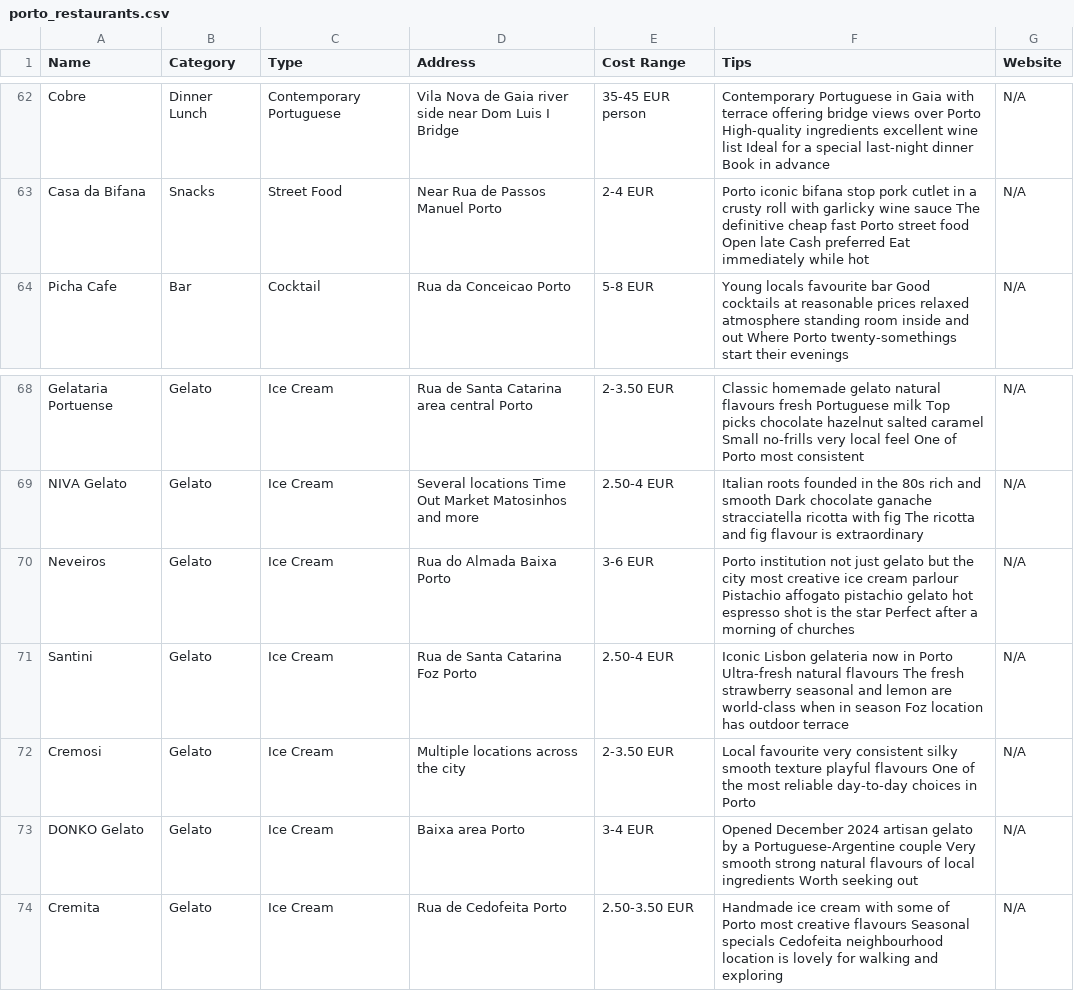
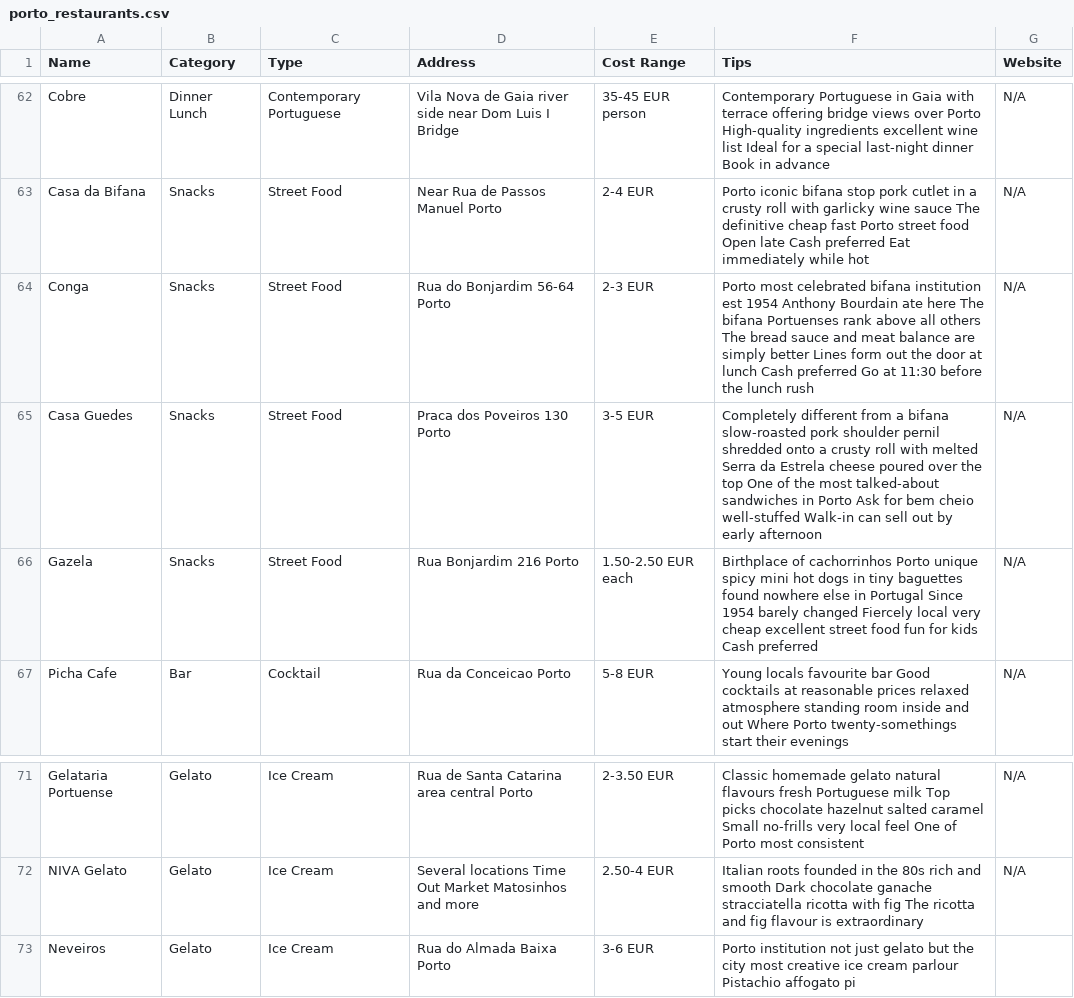
Before and after one commit to syavaYki/euro-trip-2026, a CSV file: docs/goog-map-data/porto_restaurants.csv, drawn as a sheet; only a part is shown, gaps mark what is left out.

Commit message:
Porto: add hidden gems + food spots from supplemental list
Sights (porto_sights_research.md + porto_sights.csv):
- Chapel of Souls — 15,000-tile azulejo exterior, free
- Cafe Majestic — Belle Epoque 1921 interior, same street as Chapel
- Funicular dos Guindais — Batalha to Ribeira, most tourists don't know it
- Farol das Felgueiras — breakwater walk to lighthouse at Douro/Atlantic tip
- Half Rabbit by Bordalo II — giant recycled-trash rabbit sculpture, Gaia
- Cemiterio de Agramonte — Victorian romantic necropolis, free, no tourists

Food (porto_food_research.md + porto_restaurants.csv):
- Conga — Porto's most celebrated bifana institution (Bourdain ate here)
- Casa Guedes — pork shoulder + melted Serra da Estrela cheese sandwich
- Gazela — cachorrinhos, Porto's unique spicy hot dogs since 1954

```diff
--- a/docs/goog-map-data/porto_restaurants.csv
+++ b/docs/goog-map-data/porto_restaurants.csv
@@ -63,2 +63,5 @@ Cobre,Dinner Lunch,Contemporary Portuguese,"Vila Nova de Gaia river side near Do
 Casa da Bifana,Snacks,Street Food,"Near Rua de Passos Manuel Porto","2-4 EUR","Porto iconic bifana stop pork cutlet in a crusty roll with garlicky wine sauce The definitive cheap fast Porto street food Open late Cash preferred Eat immediately while hot",N/A
+Conga,Snacks,Street Food,"Rua do Bonjardim 56-64 Porto","2-3 EUR","Porto most celebrated bifana institution est 1954 Anthony Bourdain ate here The bifana Portuenses rank above all others The bread sauce and meat balance are simply better Lines form out the door at lunch Cash preferred Go at 11:30 before the lunch rush",N/A
+Casa Guedes,Snacks,Street Food,"Praca dos Poveiros 130 Porto","3-5 EUR","Completely different from a bifana slow-roasted pork shoulder pernil shredded onto a crusty roll with melted Serra da Estrela cheese poured over the top One of the most talked-about sandwiches in Porto Ask for bem cheio well-stuffed Walk-in can sell out by early afternoon",N/A
+Gazela,Snacks,Street Food,"Rua Bonjardim 216 Porto","1.50-2.50 EUR each","Birthplace of cachorrinhos Porto unique spicy mini hot dogs in tiny baguettes found nowhere else in Portugal Since 1954 barely changed Fiercely local very cheap excellent street food fun for kids Cash preferred",N/A
 Picha Cafe,Bar,Cocktail,"Rua da Conceicao Porto","5-8 EUR","Young locals favourite bar Good cocktails at reasonable prices relaxed atmosphere standing room inside and out Where Porto twenty-somethings start their evenings",N/A
@@ -69,6 +72,2 @@ Gelataria Portuense,Gelato,Ice Cream,"Rua de Santa Catarina area central Porto",
 NIVA Gelato,Gelato,Ice Cream,"Several locations Time Out Market Matosinhos and more","2.50-4 EUR","Italian roots founded in the 80s rich and smooth Dark chocolate ganache stracciatella ricotta with fig The ricotta and fig flavour is extraordinary",N/A
-Neveiros,Gelato,Ice Cream,"Rua do Almada Baixa Porto","3-6 EUR","Porto institution not just gelato but the city most creative ice cream parlour Pistachio affogato pistachio gelato hot espresso shot is the star Perfect after a morning of churches",N/A
-Santini,Gelato,Ice Cream,"Rua de Santa Catarina Foz Porto","2.50-4 EUR","Iconic Lisbon gelateria now in Porto Ultra-fresh natural flavours The fresh strawberry seasonal and lemon are world-class when in season Foz location has outdoor terrace",N/A
-Cremosi,Gelato,Ice Cream,"Multiple locations across the city","2-3.50 EUR","Local favourite very consistent silky smooth texture playful flavours One of the most reliable day-to-day choices in Porto",N/A
-DONKO Gelato,Gelato,Ice Cream,"Baixa area Porto","3-4 EUR","Opened December 2024 artisan gelato by a Portuguese-Argentine couple Very smooth strong natural flavours of local ingredients Worth seeking out",N/A
-Cremita,Gelato,Ice Cream,"Rua de Cedofeita Porto","2.50-3.50 EUR","Handmade ice cream with some of Porto most creative flavours Seasonal specials Cedofeita neighbourhood location is lovely for walking and exploring",N/A
+Neveiros,Gelato,Ice Cream,"Rua do Almada Baixa Porto","3-6 EUR","Porto institution not just gelato but the city most creative ice cream parlour Pistachio affogato pi
```
Also changed, not shown: 2 other files.
